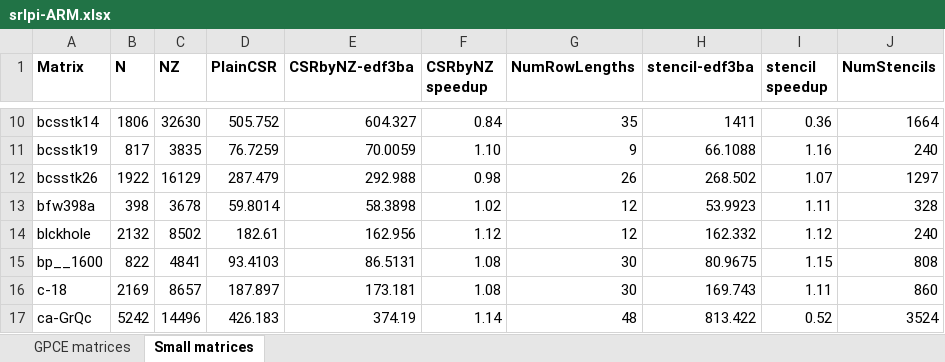
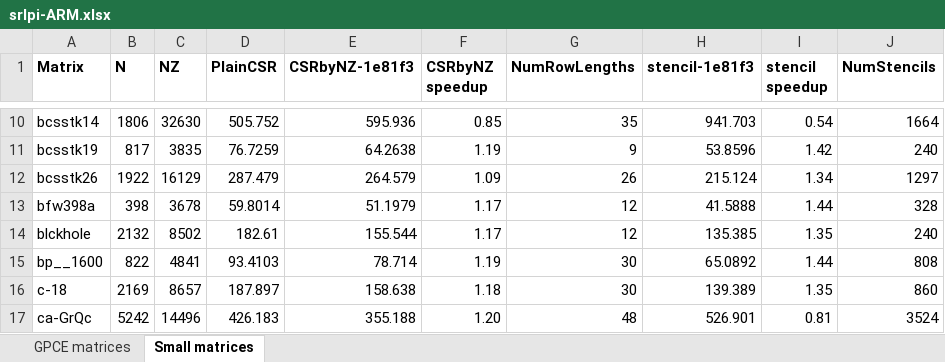
Before and after one commit to ozusrl/thundercat, an Excel workbook: results/srlpi-ARM.xlsx, sheet Small matrices, drawn as a sheet; only a part is shown, gaps mark what is left out; values as stored, in another font and other column widths than the file's, no borders; conditional formats not drawn; the diff covers the shown part only; the diff names each change by its address in the sheet, - before the commit and + after, or states it on an @@ line.

```diff
--- a/results/srlpi-ARM.xlsx (sheet Small matrices)
+++ b/results/srlpi-ARM.xlsx (sheet Small matrices)
-E1: CSRbyNZ-edf3ba
+E1: CSRbyNZ-1e81f3
-H1: stencil-edf3ba
+H1: stencil-1e81f3
-E10 (CSRbyNZ-1e81f3): 604.327
+E10 (CSRbyNZ-1e81f3): 595.936
-F10 (CSRbyNZ speedup): 0.84
+F10 (CSRbyNZ speedup): 0.85
-H10 (stencil-1e81f3): 1411
+H10 (stencil-1e81f3): 941.703
-I10 (stencil speedup): 0.36
+I10 (stencil speedup): 0.54
-E11 (CSRbyNZ-1e81f3): 70.0059
+E11 (CSRbyNZ-1e81f3): 64.2638
-F11 (CSRbyNZ speedup): 1.10
+F11 (CSRbyNZ speedup): 1.19
-H11 (stencil-1e81f3): 66.1088
+H11 (stencil-1e81f3): 53.8596
-I11 (stencil speedup): 1.16
+I11 (stencil speedup): 1.42
-E12 (CSRbyNZ-1e81f3): 292.988
+E12 (CSRbyNZ-1e81f3): 264.579
-F12 (CSRbyNZ speedup): 0.98
+F12 (CSRbyNZ speedup): 1.09
-H12 (stencil-1e81f3): 268.502
+H12 (stencil-1e81f3): 215.124
-I12 (stencil speedup): 1.07
+I12 (stencil speedup): 1.34
-E13 (CSRbyNZ-1e81f3): 58.3898
+E13 (CSRbyNZ-1e81f3): 51.1979
-F13 (CSRbyNZ speedup): 1.02
+F13 (CSRbyNZ speedup): 1.17
-H13 (stencil-1e81f3): 53.9923
+H13 (stencil-1e81f3): 41.5888
-I13 (stencil speedup): 1.11
+I13 (stencil speedup): 1.44
-E14 (CSRbyNZ-1e81f3): 162.956
+E14 (CSRbyNZ-1e81f3): 155.544
-F14 (CSRbyNZ speedup): 1.12
+F14 (CSRbyNZ speedup): 1.17
-H14 (stencil-1e81f3): 162.332
+H14 (stencil-1e81f3): 135.385
-I14 (stencil speedup): 1.12
+I14 (stencil speedup): 1.35
-E15 (CSRbyNZ-1e81f3): 86.5131
+E15 (CSRbyNZ-1e81f3): 78.714
-F15 (CSRbyNZ speedup): 1.08
+F15 (CSRbyNZ speedup): 1.19
-H15 (stencil-1e81f3): 80.9675
+H15 (stencil-1e81f3): 65.0892
-I15 (stencil speedup): 1.15
+I15 (stencil speedup): 1.44
-E16 (CSRbyNZ-1e81f3): 173.181
+E16 (CSRbyNZ-1e81f3): 158.638
-F16 (CSRbyNZ speedup): 1.08
+F16 (CSRbyNZ speedup): 1.18
-H16 (stencil-1e81f3): 169.743
+H16 (stencil-1e81f3): 139.389
-I16 (stencil speedup): 1.11
+I16 (stencil speedup): 1.35
-E17 (CSRbyNZ-1e81f3): 374.19
+E17 (CSRbyNZ-1e81f3): 355.188
-F17 (CSRbyNZ speedup): 1.14
+F17 (CSRbyNZ speedup): 1.20
-H17 (stencil-1e81f3): 813.422
+H17 (stencil-1e81f3): 526.901
-I17 (stencil speedup): 0.52
+I17 (stencil speedup): 0.81
```
Also changed, not shown: 248 edited cells elsewhere in this sheet, sheet GPCE matrices.
